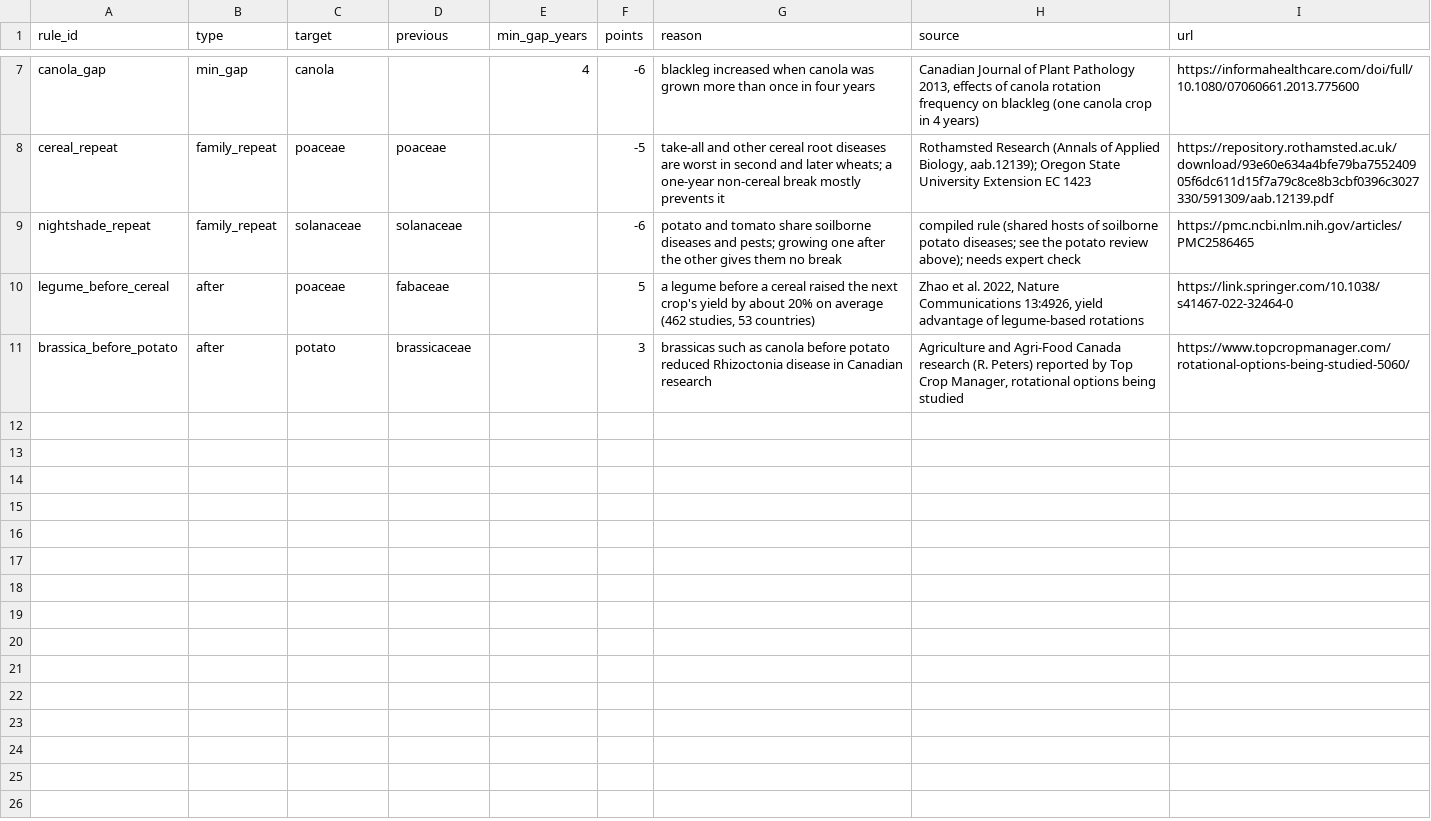
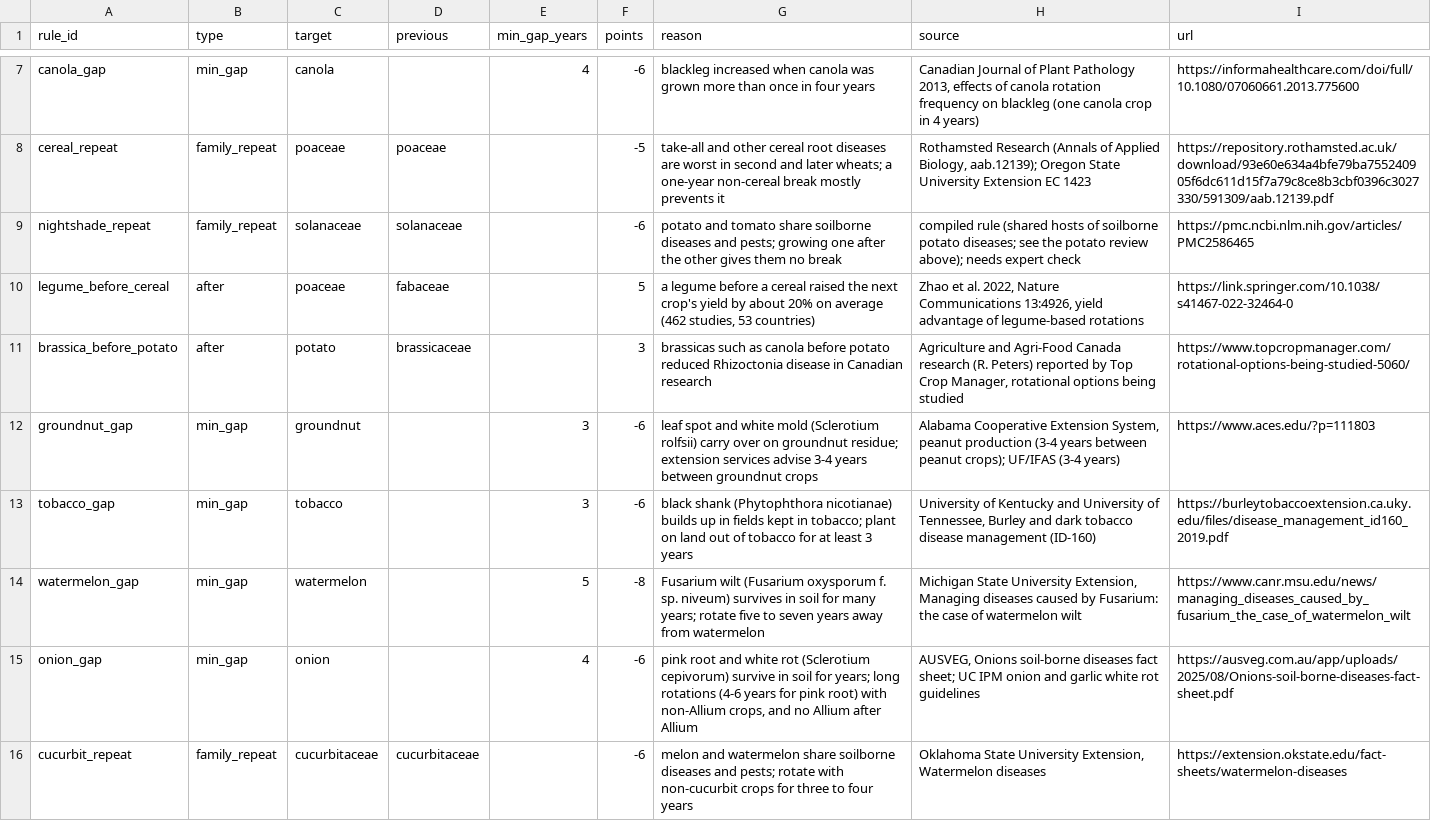
Before and after one commit to A795da/Future-of-Agriculture, a CSV file: data/sources/rotation_rules.csv, drawn as a sheet; only a part is shown, gaps mark what is left out.

```diff
--- a/data/sources/rotation_rules.csv
+++ b/data/sources/rotation_rules.csv
@@ -11 +11,6 @@ legume_before_cereal,after,poaceae,fabaceae,,5,"a legume before a cereal raised
 brassica_before_potato,after,potato,brassicaceae,,3,"brassicas such as canola before potato reduced Rhizoctonia disease in Canadian research","Agriculture and Agri-Food Canada research (R. Peters) reported by Top Crop Manager, rotational options being studied",https://www.topcropmanager.com/rotational-options-being-studied-5060/
+groundnut_gap,min_gap,groundnut,,3,-6,"leaf spot and white mold (Sclerotium rolfsii) carry over on groundnut residue; extension services advise 3-4 years between groundnut crops","Alabama Cooperative Extension System, peanut production (3-4 years between peanut crops); UF/IFAS (3-4 years)",https://www.aces.edu/?p=111803
+tobacco_gap,min_gap,tobacco,,3,-6,"black shank (Phytophthora nicotianae) builds up in fields kept in tobacco; plant on land out of tobacco for at least 3 years","University of Kentucky and University of Tennessee, Burley and dark tobacco disease management (ID-160)",https://burleytobaccoextension.ca.uky.edu/files/disease_management_id160_2019.pdf
+watermelon_gap,min_gap,watermelon,,5,-8,"Fusarium wilt (Fusarium oxysporum f. sp. niveum) survives in soil for many years; rotate five to seven years away from watermelon","Michigan State University Extension, Managing diseases caused by Fusarium: the case of watermelon wilt",https://www.canr.msu.edu/news/managing_diseases_caused_by_fusarium_the_case_of_watermelon_wilt
+onion_gap,min_gap,onion,,4,-6,"pink root and white rot (Sclerotium cepivorum) survive in soil for years; long rotations (4-6 years for pink root) with non-Allium crops, and no Allium after Allium","AUSVEG, Onions soil-borne diseases fact sheet; UC IPM onion and garlic white rot guidelines",https://ausveg.com.au/app/uploads/2025/08/Onions-soil-borne-diseases-fact-sheet.pdf
+cucurbit_repeat,family_repeat,cucurbitaceae,cucurbitaceae,,-6,"melon and watermelon share soilborne diseases and pests; rotate with non-cucurbit crops for three to four years","Oklahoma State University Extension, Watermelon diseases",https://extension.okstate.edu/fact-sheets/watermelon-diseases
```
Also changed, not shown: data/sources/ecocrop_crop_map.csv, data/sources/ecocrop_import_report.csv, 38 other files.
